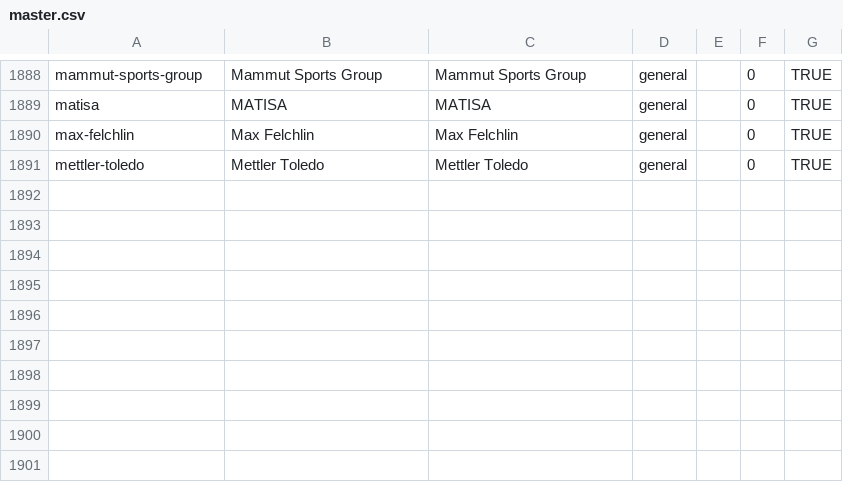
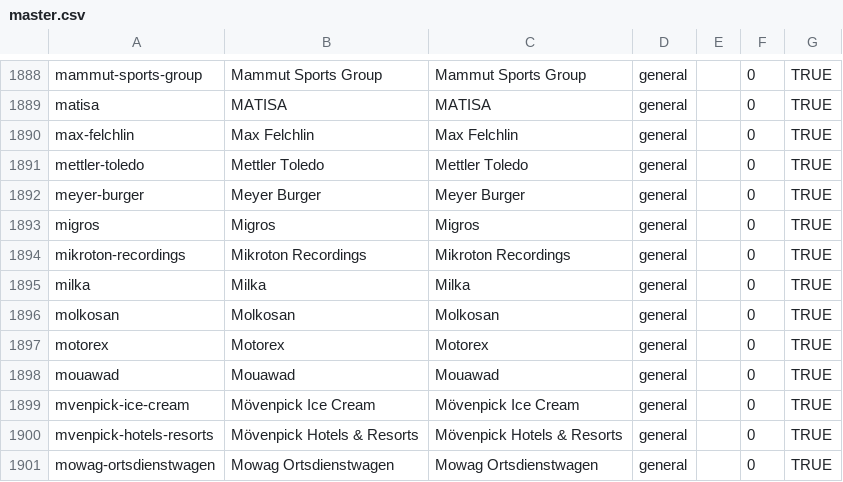
Before and after one commit to wqf2956041-star/pinpai-ai-in, a CSV file: master.csv, drawn as a sheet; only a part is shown, gaps mark what is left out.

Commit message:
batch add 10 brands: Meyer Burger, Migros, Mikroton Recordings, Milka, Molkosan, Motorex, Mouawad, Mövenpick Ice Cream, Mövenpick Hotels & Resorts, Mowag Ortsdienstwagen

```diff
--- a/master.csv
+++ b/master.csv
@@ -1891 +1891,11 @@ max-felchlin|Max Felchlin|Max Felchlin|general||0|TRUE
 mettler-toledo|Mettler Toledo|Mettler Toledo|general||0|TRUE
+meyer-burger|Meyer Burger|Meyer Burger|general||0|TRUE
+migros|Migros|Migros|general||0|TRUE
+mikroton-recordings|Mikroton Recordings|Mikroton Recordings|general||0|TRUE
+milka|Milka|Milka|general||0|TRUE
+molkosan|Molkosan|Molkosan|general||0|TRUE
+motorex|Motorex|Motorex|general||0|TRUE
+mouawad|Mouawad|Mouawad|general||0|TRUE
+mvenpick-ice-cream|Mövenpick Ice Cream|Mövenpick Ice Cream|general||0|TRUE
+mvenpick-hotels-resorts|Mövenpick Hotels & Resorts|Mövenpick Hotels & Resorts|general||0|TRUE
+mowag-ortsdienstwagen|Mowag Ortsdienstwagen|Mowag Ortsdienstwagen|general||0|TRUE
```
Also changed, not shown: 23 other files.
